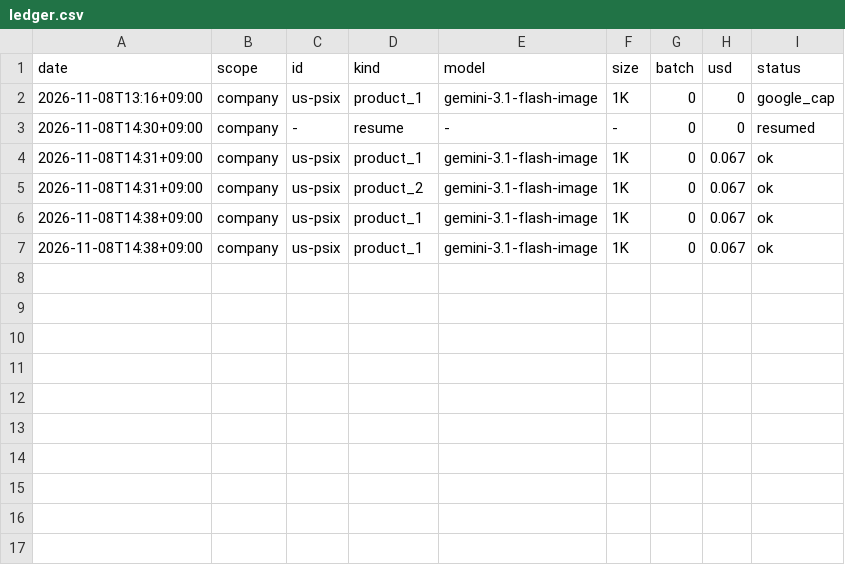
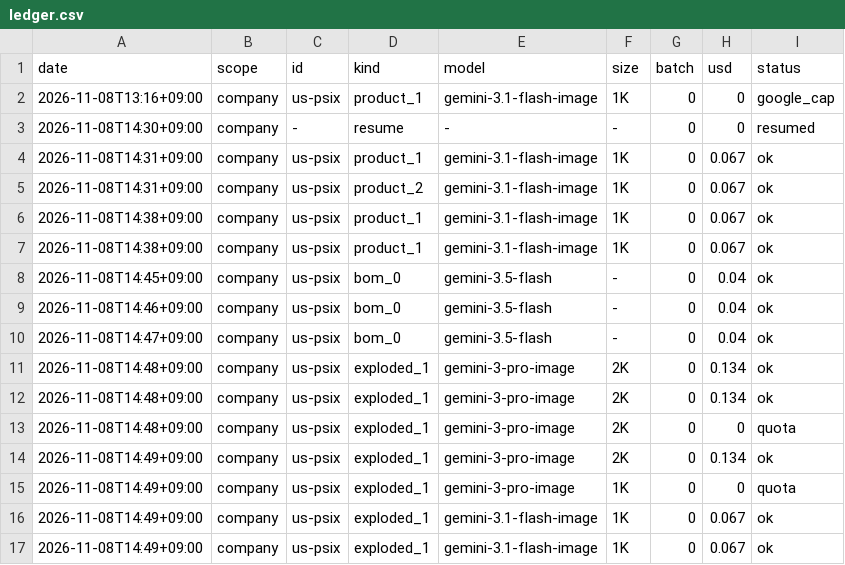
Before and after one commit to SEOKD/chiip, a CSV file: knowledge/models/images/ledger.csv, drawn as a sheet.

```diff
--- a/knowledge/models/images/ledger.csv
+++ b/knowledge/models/images/ledger.csv
@@ -7 +7,11 @@ date,scope,id,kind,model,size,batch,usd,status
 2026-11-08T14:38+09:00,company,us-psix,product_1,gemini-3.1-flash-image,1K,0,0.067,ok
+2026-11-08T14:45+09:00,company,us-psix,bom_0,gemini-3.5-flash,-,0,0.04,ok
+2026-11-08T14:46+09:00,company,us-psix,bom_0,gemini-3.5-flash,-,0,0.04,ok
+2026-11-08T14:47+09:00,company,us-psix,bom_0,gemini-3.5-flash,-,0,0.04,ok
+2026-11-08T14:48+09:00,company,us-psix,exploded_1,gemini-3-pro-image,2K,0,0.134,ok
+2026-11-08T14:48+09:00,company,us-psix,exploded_1,gemini-3-pro-image,2K,0,0.134,ok
+2026-11-08T14:48+09:00,company,us-psix,exploded_1,gemini-3-pro-image,2K,0,0,quota
+2026-11-08T14:49+09:00,company,us-psix,exploded_1,gemini-3-pro-image,2K,0,0.134,ok
+2026-11-08T14:49+09:00,company,us-psix,exploded_1,gemini-3-pro-image,1K,0,0,quota
+2026-11-08T14:49+09:00,company,us-psix,exploded_1,gemini-3.1-flash-image,1K,0,0.067,ok
+2026-11-08T14:49+09:00,company,us-psix,exploded_1,gemini-3.1-flash-image,1K,0,0.067,ok
```
Also changed, not shown: 11 other files.
